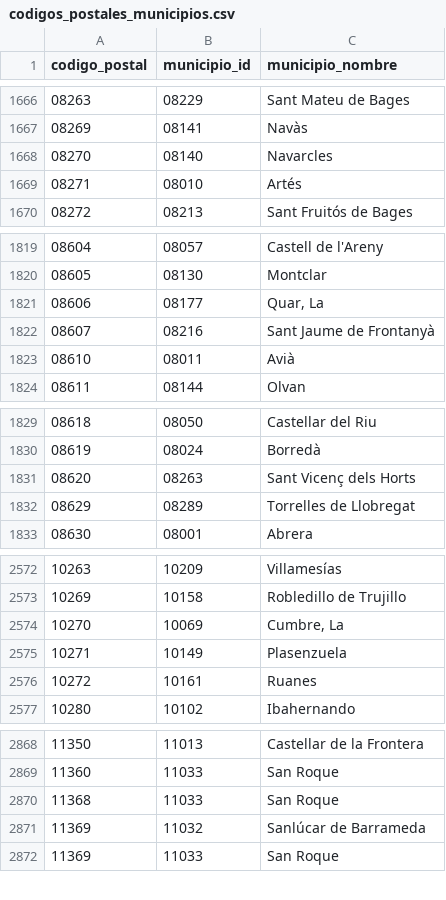
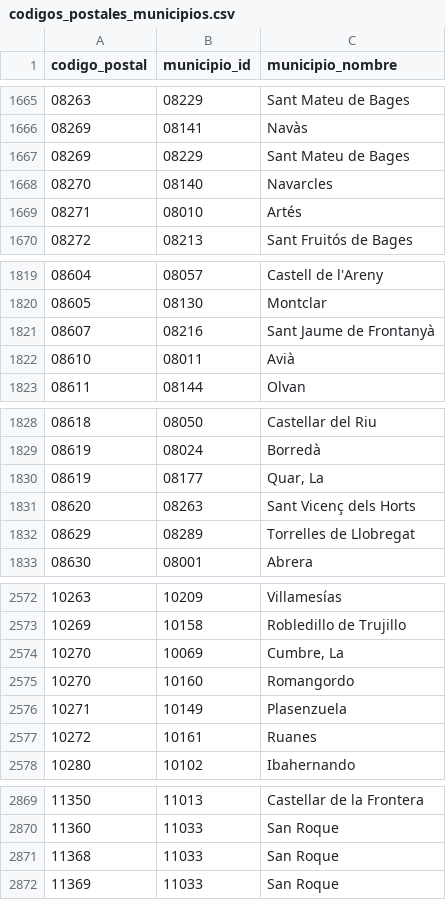
Before and after one commit to inigoflores/ds-codigos-postales-ine-es, a CSV file: data/codigos_postales_municipios.csv, drawn as a sheet; only a part is shown, gaps mark what is left out; the diff covers the shown part only.

```diff
--- a/data/codigos_postales_municipios.csv
+++ b/data/codigos_postales_municipios.csv
@@ -1667,2 +1666,3 @@ codigo_postal,municipio_id,municipio_nombre
 08269,08141,Navàs
+08269,08229,Sant Mateu de Bages
 08270,08140,Navarcles
@@ -1820,3 +1820,2 @@ codigo_postal,municipio_id,municipio_nombre
 08605,08130,Montclar
-08606,08177,"Quar, La"
 08607,08216,Sant Jaume de Frontanyà
@@ -1830,2 +1829,3 @@ codigo_postal,municipio_id,municipio_nombre
 08619,08024,Borredà
+08619,08177,"Quar, La"
 08620,08263,Sant Vicenç dels Horts
@@ -2574,2 +2574,3 @@ codigo_postal,municipio_id,municipio_nombre
 10270,10069,"Cumbre, La"
+10270,10160,Romangordo
 10271,10149,Plasenzuela
@@ -2870,3 +2871,2 @@ codigo_postal,municipio_id,municipio_nombre
 11368,11033,San Roque
-11369,11032,Sanlúcar de Barrameda
 11369,11033,San Roque
```
Also changed, not shown: 21 added rows and 17 removed rows elsewhere in this file, data/codigos_postales_municipiosid.csv, 3 other files.
